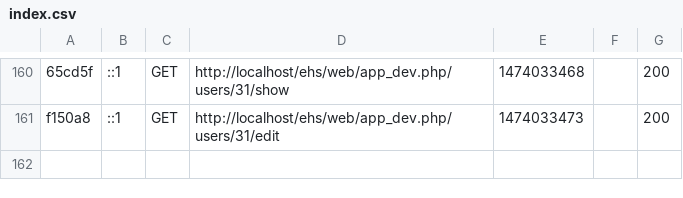
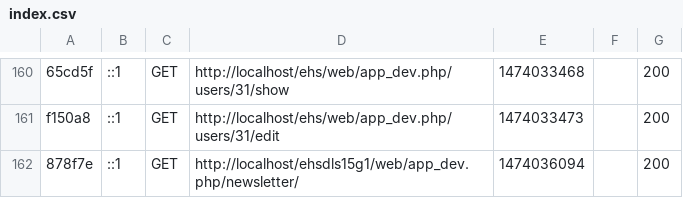
Before and after one commit to Kipyomag/ehsdls15g1, a CSV file: app/cache/dev/profiler/index.csv, drawn as a sheet; only a part is shown, gaps mark what is left out; the diff names each change by its address in the sheet, - before the commit and + after, or states it on an @@ line.

```diff
--- a/app/cache/dev/profiler/index.csv
+++ b/app/cache/dev/profiler/index.csv
+row 162: 878f7e | ::1 | GET | http://localhost/ehsdls15g1/web/app_dev.php/newsletter/ | 1474036094 |  | 200
```
Also changed, not shown: 10 other files.
